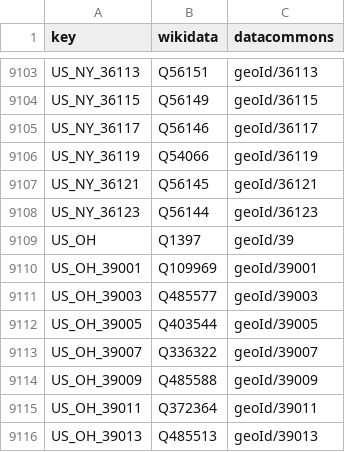
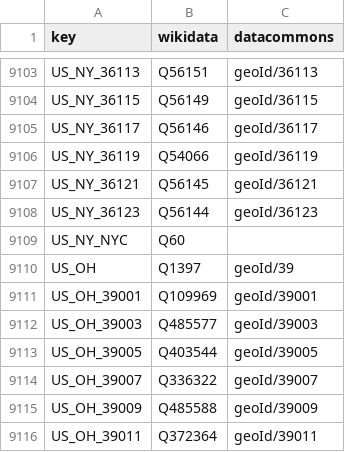
Before and after one commit to GoogleCloudPlatform/covid-19-open-data, a CSV file: src/data/knowledge_graph.csv, drawn as a sheet; only a part is shown, gaps mark what is left out; the shorter side is filled out with more unchanged rows; the diff names each change by its address in the sheet, - before the commit and + after, or states it on an @@ line.

```diff
--- a/src/data/knowledge_graph.csv
+++ b/src/data/knowledge_graph.csv
+row 9109: US_NY_NYC | Q60
```
Also changed, not shown: src/data/metadata.csv, 2 other files.
